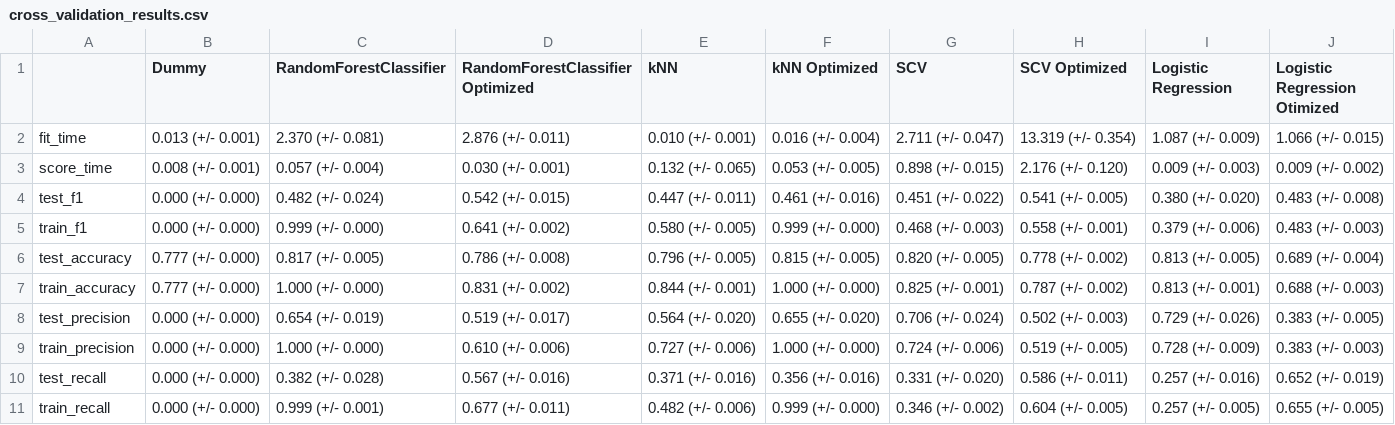
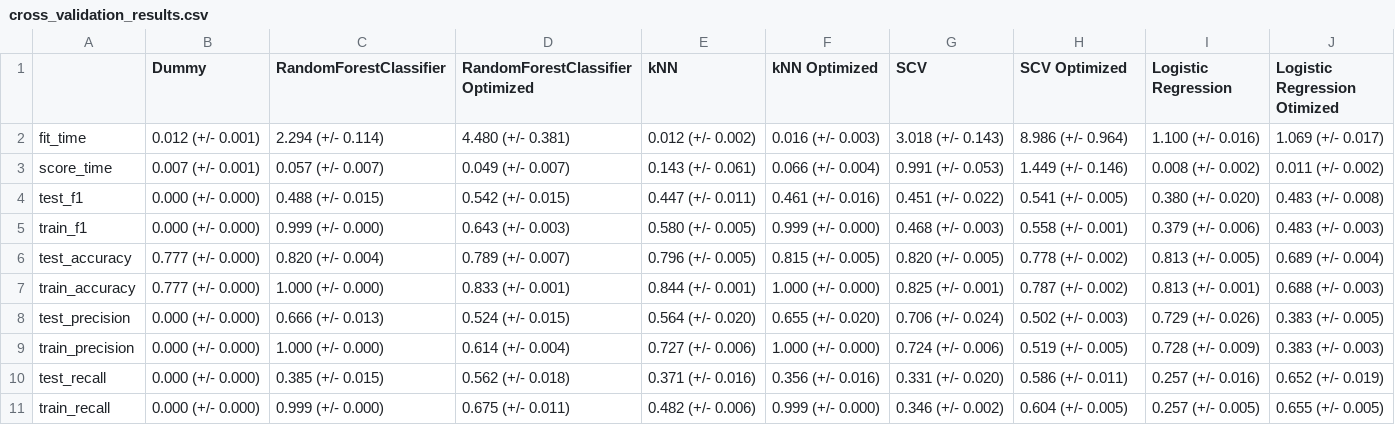
Before and after one commit to UBC-MDS/credit_default_prediction_group_20, a CSV file: results/cross_validation_results.csv, drawn as a sheet.

```diff
--- a/results/cross_validation_results.csv
+++ b/results/cross_validation_results.csv
@@ -1,11 +1,11 @@
 ,Dummy,RandomForestClassifier,RandomForestClassifier Optimized,kNN,kNN Optimized,SCV,SCV Optimized,Logistic Regression,Logistic Regression Otimized
-fit_time,0.013 (+/- 0.001),2.370 (+/- 0.081),2.876 (+/- 0.011),0.010 (+/- 0.001),0.016 (+/- 0.004),2.711 (+/- 0.047),13.319 (+/- 0.354),1.087 (+/- 0.009),1.066 (+/- 0.015)
-score_time,0.008 (+/- 0.001),0.057 (+/- 0.004),0.030 (+/- 0.001),0.132 (+/- 0.065),0.053 (+/- 0.005),0.898 (+/- 0.015),2.176 (+/- 0.120),0.009 (+/- 0.003),0.009 (+/- 0.002)
-test_f1,0.000 (+/- 0.000),0.482 (+/- 0.024),0.542 (+/- 0.015),0.447 (+/- 0.011),0.461 (+/- 0.016),0.451 (+/- 0.022),0.541 (+/- 0.005),0.380 (+/- 0.020),0.483 (+/- 0.008)
-train_f1,0.000 (+/- 0.000),0.999 (+/- 0.000),0.641 (+/- 0.002),0.580 (+/- 0.005),0.999 (+/- 0.000),0.468 (+/- 0.003),0.558 (+/- 0.001),0.379 (+/- 0.006),0.483 (+/- 0.003)
-test_accuracy,0.777 (+/- 0.000),0.817 (+/- 0.005),0.786 (+/- 0.008),0.796 (+/- 0.005),0.815 (+/- 0.005),0.820 (+/- 0.005),0.778 (+/- 0.002),0.813 (+/- 0.005),0.689 (+/- 0.004)
-train_accuracy,0.777 (+/- 0.000),1.000 (+/- 0.000),0.831 (+/- 0.002),0.844 (+/- 0.001),1.000 (+/- 0.000),0.825 (+/- 0.001),0.787 (+/- 0.002),0.813 (+/- 0.001),0.688 (+/- 0.003)
-test_precision,0.000 (+/- 0.000),0.654 (+/- 0.019),0.519 (+/- 0.017),0.564 (+/- 0.020),0.655 (+/- 0.020),0.706 (+/- 0.024),0.502 (+/- 0.003),0.729 (+/- 0.026),0.383 (+/- 0.005)
-train_precision,0.000 (+/- 0.000),1.000 (+/- 0.000),0.610 (+/- 0.006),0.727 (+/- 0.006),1.000 (+/- 0.000),0.724 (+/- 0.006),0.519 (+/- 0.005),0.728 (+/- 0.009),0.383 (+/- 0.003)
-test_recall,0.000 (+/- 0.000),0.382 (+/- 0.028),0.567 (+/- 0.016),0.371 (+/- 0.016),0.356 (+/- 0.016),0.331 (+/- 0.020),0.586 (+/- 0.011),0.257 (+/- 0.016),0.652 (+/- 0.019)
-train_recall,0.000 (+/- 0.000),0.999 (+/- 0.001),0.677 (+/- 0.011),0.482 (+/- 0.006),0.999 (+/- 0.000),0.346 (+/- 0.002),0.604 (+/- 0.005),0.257 (+/- 0.005),0.655 (+/- 0.005)
+fit_time,0.012 (+/- 0.001),2.294 (+/- 0.114),4.480 (+/- 0.381),0.012 (+/- 0.002),0.016 (+/- 0.003),3.018 (+/- 0.143),8.986 (+/- 0.964),1.100 (+/- 0.016),1.069 (+/- 0.017)
+score_time,0.007 (+/- 0.001),0.057 (+/- 0.007),0.049 (+/- 0.007),0.143 (+/- 0.061),0.066 (+/- 0.004),0.991 (+/- 0.053),1.449 (+/- 0.146),0.008 (+/- 0.002),0.011 (+/- 0.002)
+test_f1,0.000 (+/- 0.000),0.488 (+/- 0.015),0.542 (+/- 0.015),0.447 (+/- 0.011),0.461 (+/- 0.016),0.451 (+/- 0.022),0.541 (+/- 0.005),0.380 (+/- 0.020),0.483 (+/- 0.008)
+train_f1,0.000 (+/- 0.000),0.999 (+/- 0.000),0.643 (+/- 0.003),0.580 (+/- 0.005),0.999 (+/- 0.000),0.468 (+/- 0.003),0.558 (+/- 0.001),0.379 (+/- 0.006),0.483 (+/- 0.003)
+test_accuracy,0.777 (+/- 0.000),0.820 (+/- 0.004),0.789 (+/- 0.007),0.796 (+/- 0.005),0.815 (+/- 0.005),0.820 (+/- 0.005),0.778 (+/- 0.002),0.813 (+/- 0.005),0.689 (+/- 0.004)
+train_accuracy,0.777 (+/- 0.000),1.000 (+/- 0.000),0.833 (+/- 0.001),0.844 (+/- 0.001),1.000 (+/- 0.000),0.825 (+/- 0.001),0.787 (+/- 0.002),0.813 (+/- 0.001),0.688 (+/- 0.003)
+test_precision,0.000 (+/- 0.000),0.666 (+/- 0.013),0.524 (+/- 0.015),0.564 (+/- 0.020),0.655 (+/- 0.020),0.706 (+/- 0.024),0.502 (+/- 0.003),0.729 (+/- 0.026),0.383 (+/- 0.005)
+train_precision,0.000 (+/- 0.000),1.000 (+/- 0.000),0.614 (+/- 0.004),0.727 (+/- 0.006),1.000 (+/- 0.000),0.724 (+/- 0.006),0.519 (+/- 0.005),0.728 (+/- 0.009),0.383 (+/- 0.003)
+test_recall,0.000 (+/- 0.000),0.385 (+/- 0.015),0.562 (+/- 0.018),0.371 (+/- 0.016),0.356 (+/- 0.016),0.331 (+/- 0.020),0.586 (+/- 0.011),0.257 (+/- 0.016),0.652 (+/- 0.019)
+train_recall,0.000 (+/- 0.000),0.999 (+/- 0.000),0.675 (+/- 0.011),0.482 (+/- 0.006),0.999 (+/- 0.000),0.346 (+/- 0.002),0.604 (+/- 0.005),0.257 (+/- 0.005),0.655 (+/- 0.005)
```
Also changed, not shown: results/eda/eda_tables/describe_df.csv, 24 other files.
